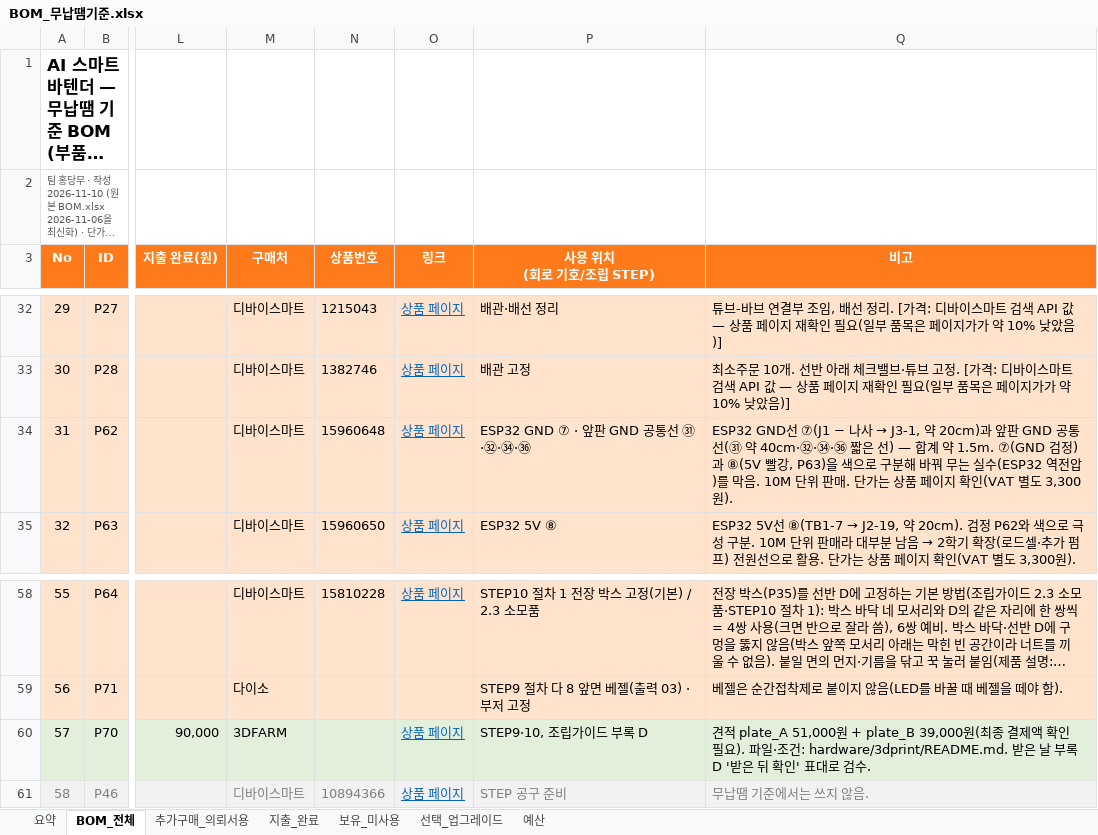
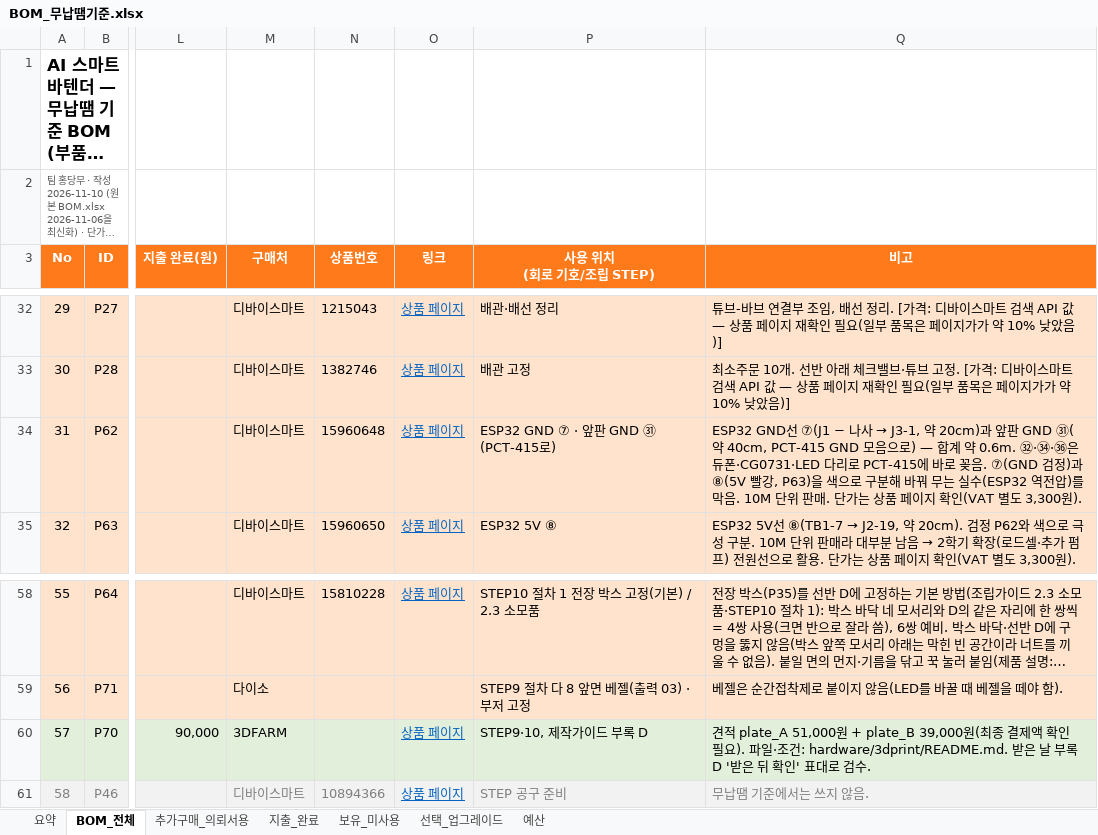
Before and after one commit to paperji/smart-bartender, an Excel workbook: hardware/BOM_무납땜기준.xlsx, sheet BOM_전체, drawn as a sheet; only a part is shown, gaps mark what is left out; long unchanged cells end in …; values as stored, in another font and other column widths than the file's, no borders; the diff names each change by its address in the sheet, - before the commit and + after, or states it on an @@ line.

```diff
--- a/hardware/BOM_무납땜기준.xlsx (sheet BOM_전체)
+++ b/hardware/BOM_무납땜기준.xlsx (sheet BOM_전체)
-P34 (사용 위치 (회로 기호/조립 STEP)): ESP32 GND ⑦ · 앞판 GND 공통선 ㉛·㉜·㉞·㊱
+P34 (사용 위치 (회로 기호/조립 STEP)): ESP32 GND ⑦ · 앞판 GND ㉛(PCT-415로)
-Q34 (비고): …앞판 GND 공통선(㉛ 약 40cm·㉜·㉞·㊱ 짧은 선) — 합계 약 1.5m. ⑦(GND 검정)…
+Q34 (비고): …앞판 GND ㉛(약 40cm, PCT-415 GND 모음으로) — 합계 약 0.6m. ㉜·㉞·㊱은 듀폰·CG0731·LED 다리로 PCT-415에 바로 꽂음. ⑦(GND 검정)…
-P60 (사용 위치 (회로 기호/조립 STEP)): STEP9·10, 조립가이드 부록 D
+P60 (사용 위치 (회로 기호/조립 STEP)): STEP9·10, 제작가이드 부록 D
```
Also changed, not shown: sheet 요약, sheet 추가구매_의뢰서용, hardware/BOM_납땜기준.xlsx, 26 other files.
